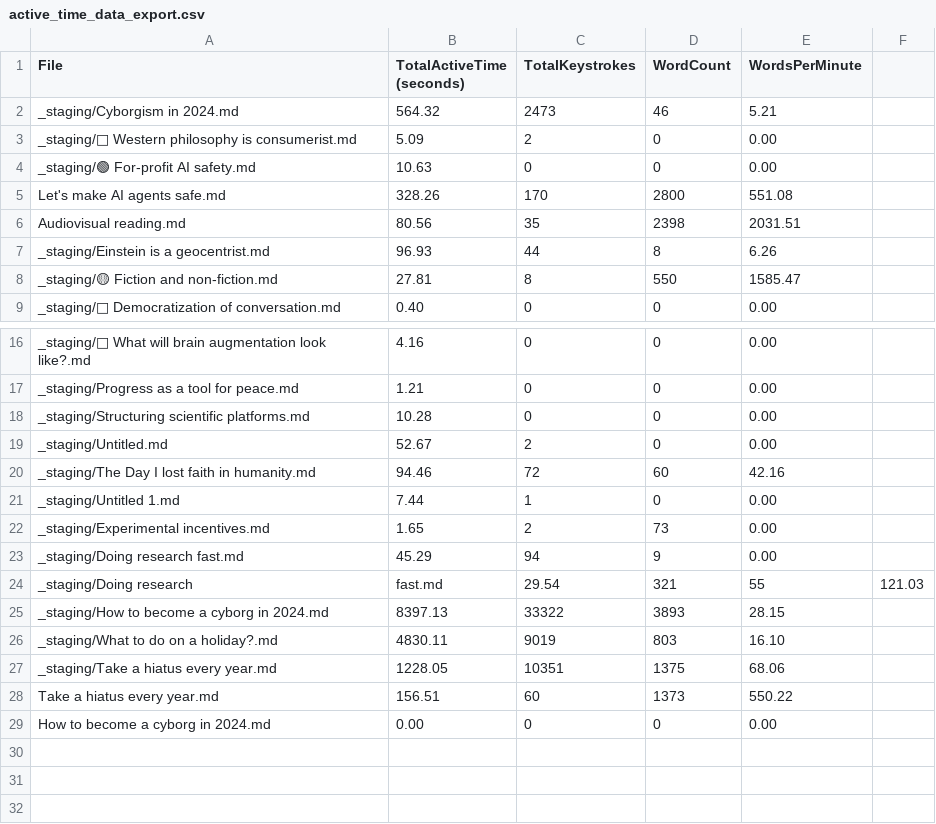
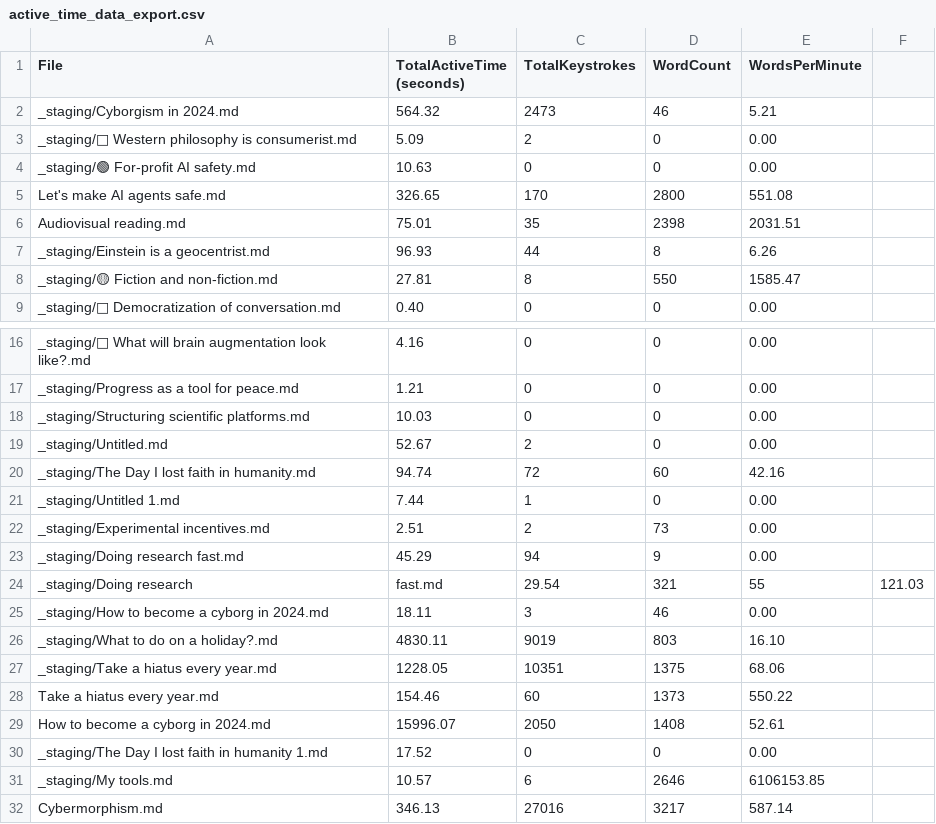
Before and after one commit to esbenkc/website, a CSV file: _notes/active_time_data_export.csv, drawn as a sheet; only a part is shown, gaps mark what is left out.

```diff
--- a/_notes/active_time_data_export.csv
+++ b/_notes/active_time_data_export.csv
@@ -4,4 +4,4 @@ _staging/🔴 Western philosophy is consumerist.md,5.09,2,0,0.00
 _staging/🟢 For-profit AI safety.md,10.63,0,0,0.00
-Let's make AI agents safe.md,328.26,170,2800,551.08
-Audiovisual reading.md,80.56,35,2398,2031.51
+Let's make AI agents safe.md,326.65,170,2800,551.08
+Audiovisual reading.md,75.01,35,2398,2031.51
 _staging/Einstein is a geocentrist.md,96.93,44,8,6.26
@@ -17,13 +17,16 @@ _staging/🔴 What will brain augmentation look like?.md,4.16,0,0,0.00
 _staging/Progress as a tool for peace.md,1.21,0,0,0.00
-_staging/Structuring scientific platforms.md,10.28,0,0,0.00
+_staging/Structuring scientific platforms.md,10.03,0,0,0.00
 _staging/Untitled.md,52.67,2,0,0.00
-_staging/The Day I lost faith in humanity.md,94.46,72,60,42.16
+_staging/The Day I lost faith in humanity.md,94.74,72,60,42.16
 _staging/Untitled 1.md,7.44,1,0,0.00
-_staging/Experimental incentives.md,1.65,2,73,0.00
+_staging/Experimental incentives.md,2.51,2,73,0.00
 _staging/Doing research fast.md,45.29,94,9,0.00
 _staging/Doing research, fast.md,29.54,321,55,121.03
-_staging/How to become a cyborg in 2024.md,8397.13,33322,3893,28.15
+_staging/How to become a cyborg in 2024.md,18.11,3,46,0.00
 _staging/What to do on a holiday?.md,4830.11,9019,803,16.10
 _staging/Take a hiatus every year.md,1228.05,10351,1375,68.06
-Take a hiatus every year.md,156.51,60,1373,550.22
-How to become a cyborg in 2024.md,0.00,0,0,0.00
+Take a hiatus every year.md,154.46,60,1373,550.22
+How to become a cyborg in 2024.md,15996.07,2050,1408,52.61
+_staging/The Day I lost faith in humanity 1.md,17.52,0,0,0.00
+_staging/My tools.md,10.57,6,2646,6106153.85
+Cybermorphism.md,346.13,27016,3217,587.14
```
Also changed, not shown: 2 other files.
